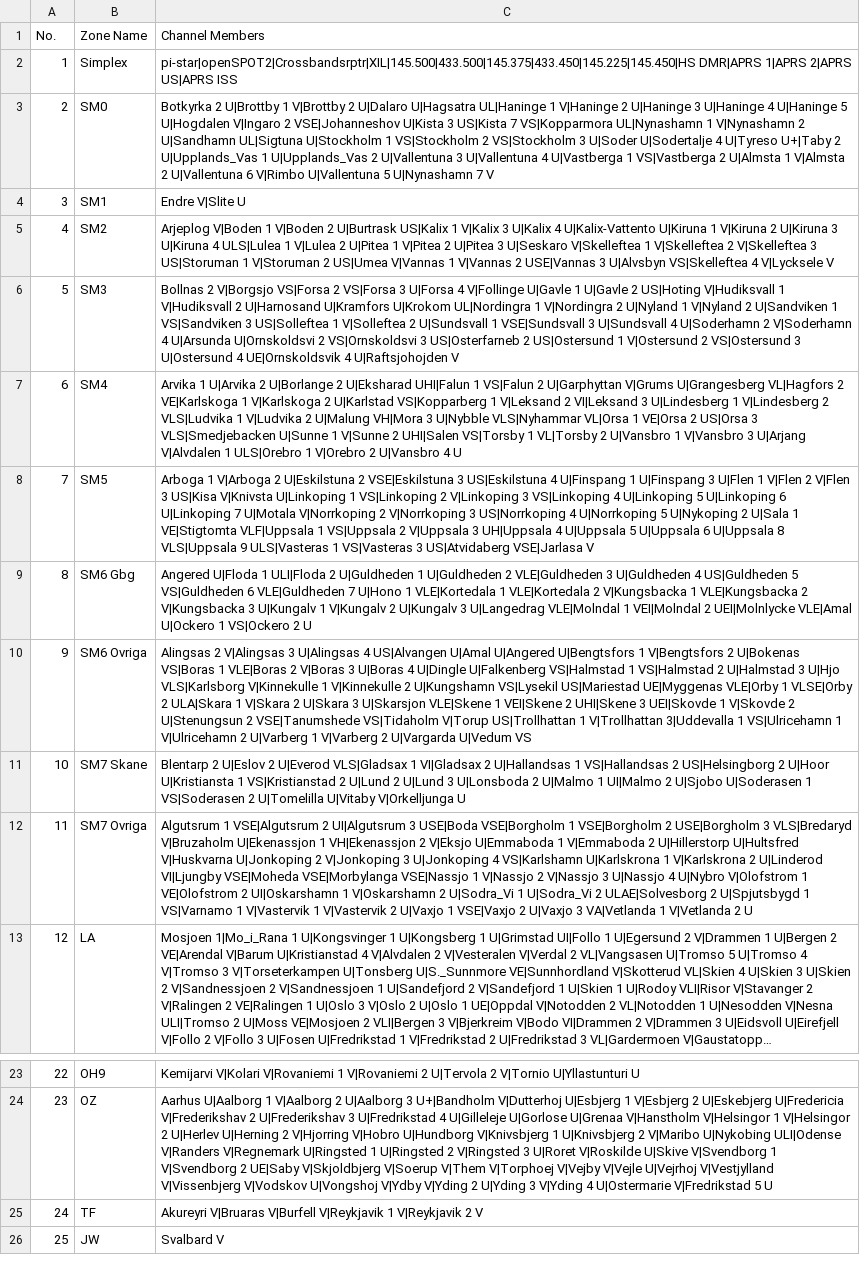
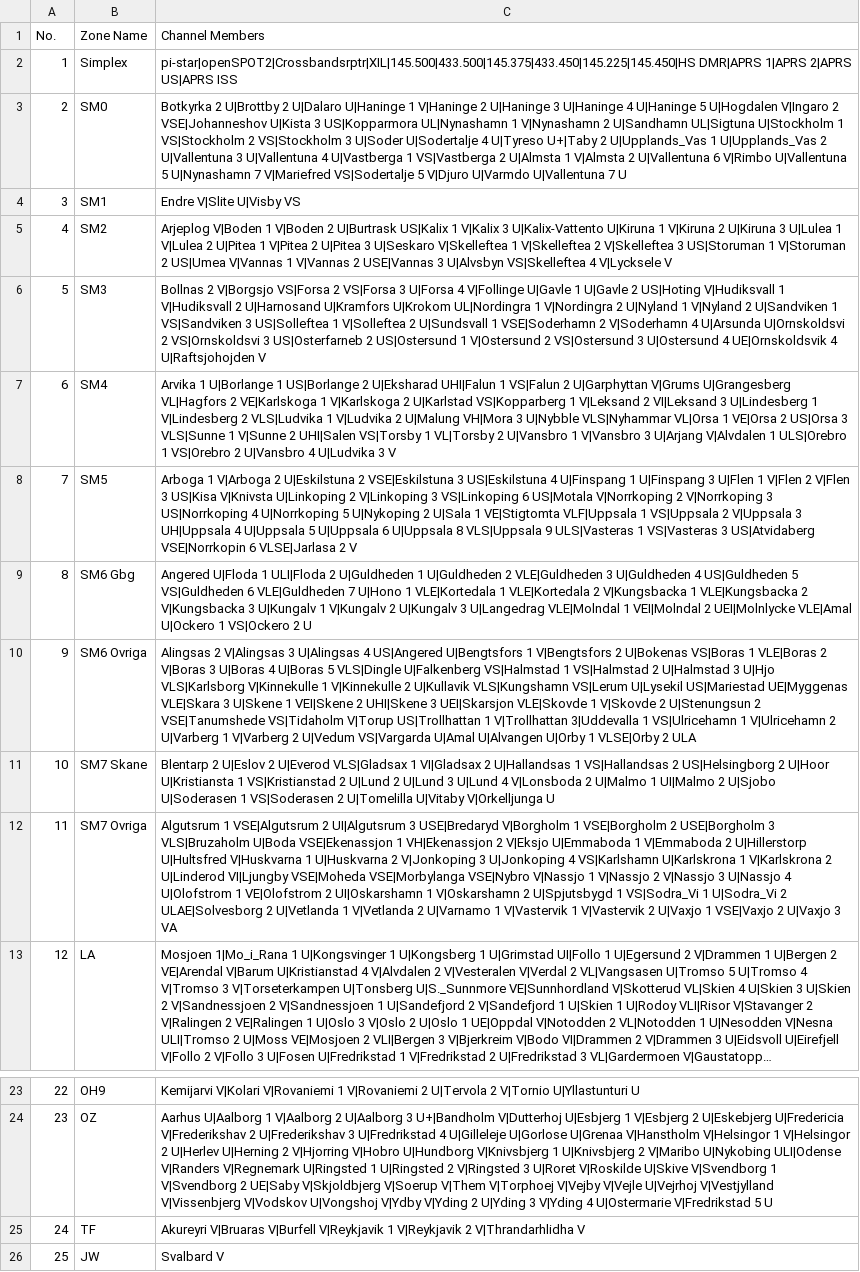
Before and after one commit to sm0rgm/dm32uv, a CSV file: Zone.csv, drawn as a sheet; only a part is shown, gaps mark what is left out; long unchanged cells end in …; the diff names each change by its address in the sheet, - before the commit and + after, or states it on an @@ line.

```diff
--- a/Zone.csv
+++ b/Zone.csv
-C3 (Channel Members): …2 U|Brottby 1 V|Brottby 2 U|Dalaro U|Hagsatra UL|Haninge 1 V|Haninge 2 U|Haninge 3 U|Haninge 4 U|Haninge 5 U|Hogdalen V|Ingaro 2 VSE|Johanneshov U|Kista 3 US|Kista 7 VS|Kopparmora UL|Nynashamn 1 V|Nynashamn 2 U|Sandhamn UL|Sigtuna U|Stockholm 1 VS|Stockholm 2 VS|Stockholm 3 U|Soder U|Sodertalje 4 U|Tyreso U+|Taby 2 U|Upplands_Vas 1 U|Upplands_Vas 2 U|Vallentuna 3 U|Vallentuna 4 U|Vastberga 1 VS|Vastberga 2 U|Almsta 1 V|Almsta 2 U|Vallentuna 6 V|Rimbo U|Vallentuna 5 U|Nynashamn 7 V
+C3 (Channel Members): …2 U|Brottby 2 U|Dalaro U|Haninge 1 V|Haninge 2 U|Haninge 3 U|Haninge 4 U|Haninge 5 U|Hogdalen V|Ingaro 2 VSE|Johanneshov U|Kista 3 US|Kopparmora UL|Nynashamn 1 V|Nynashamn 2 U|Sandhamn UL|Sigtuna U|Stockholm 1 VS|Stockholm 2 VS|Stockholm 3 U|Soder U|Sodertalje 4 U|Tyreso U+|Taby 2 U|Upplands_Vas 1 U|Upplands_Vas 2 U|Vallentuna 3 U|Vallentuna 4 U|Vastberga 1 VS|Vastberga 2 U|Almsta 1 V|Almsta 2 U|Vallentuna 6 V|Rimbo U|Vallentuna 5 U|Nynashamn 7 V|Mariefred VS|Sodertalje 5 V|Djuro U|Varmdo U|Vallentuna 7 U
-C4 (Channel Members): Endre V|Slite U
+C4 (Channel Members): Endre V|Slite U|Visby VS
-C5 (Channel Members): …V|Kalix 3 U|Kalix 4 U|Kalix-Vattento U|Kiruna 1 V|Kiruna 2 U|Kiruna 3 U|Kiruna 4 ULS|Lulea 1 V|Lulea…
+C5 (Channel Members): …V|Kalix 3 U|Kalix-Vattento U|Kiruna 1 V|Kiruna 2 U|Kiruna 3 U|Lulea 1 V|Lulea…
-C6 (Channel Members): …U|Sundsvall 1 VSE|Sundsvall 3 U|Sundsvall 4 U|Soderhamn 2 V|Soderhamn…
+C6 (Channel Members): …U|Sundsvall 1 VSE|Soderhamn 2 V|Soderhamn…
-C7 (Channel Members): Arvika 1 U|Arvika 2 U|Borlange 2 U|Eksharad UHI|Falun 1 VS|Falun 2 U|Garphyttan V|Grums U|Grangesberg VL|Hagfors 2 VE|Karlskoga 1 V|Karlskoga 2 U|Karlstad VS|Kopparberg 1 V|Leksand 2 VI|Leksand 3 U|Lindesberg 1 V|Lindesberg 2 VLS|Ludvika 1 V|Ludvika 2 U|Malung VH|Mora 3 U|Nybble VLS|Nyhammar VL|Orsa 1 VE|Orsa 2 US|Orsa 3 VLS|Smedjebacken U|Sunne 1 V|Sunne 2 UHI|Salen VS|Torsby 1 VL|Torsby 2 U|Vansbro 1 V|Vansbro 3 U|Arjang V|Alvdalen 1 ULS|Orebro 1 V|Orebro 2 U|Vansbro 4 U
+C7 (Channel Members): Arvika 1 U|Borlange 1 US|Borlange 2 U|Eksharad UHI|Falun 1 VS|Falun 2 U|Garphyttan V|Grums U|Grangesberg VL|Hagfors 2 VE|Karlskoga 1 V|Karlskoga 2 U|Karlstad VS|Kopparberg 1 V|Leksand 2 VI|Leksand 3 U|Lindesberg 1 V|Lindesberg 2 VLS|Ludvika 1 V|Ludvika 2 U|Malung VH|Mora 3 U|Nybble VLS|Nyhammar VL|Orsa 1 VE|Orsa 2 US|Orsa 3 VLS|Sunne 1 V|Sunne 2 UHI|Salen VS|Torsby 1 VL|Torsby 2 U|Vansbro 1 V|Vansbro 3 U|Arjang V|Alvdalen 1 ULS|Orebro 1 VS|Orebro 2 U|Vansbro 4 U|Ludvika 3 V
-C8 (Channel Members): …V|Knivsta U|Linkoping 1 VS|Linkoping 2 V|Linkoping 3 VS|Linkoping 4 U|Linkoping 5 U|Linkoping 6 U|Linkoping 7 U|Motala V|Norrkoping 2 V|Norrkoping 3 US|Norrkoping 4 U|Norrkoping 5 U|Nykoping 2 U|Sala 1 VE|Stigtomta VLF|Uppsala 1 VS|Uppsala 2 V|Uppsala 3 UH|Uppsala 4 U|Uppsala 5 U|Uppsala 6 U|Uppsala 8 VLS|Uppsala 9 ULS|Vasteras 1 VS|Vasteras 3 US|Atvidaberg VSE|Jarlasa V
+C8 (Channel Members): …V|Knivsta U|Linkoping 2 V|Linkoping 3 VS|Linkoping 6 US|Motala V|Norrkoping 2 V|Norrkoping 3 US|Norrkoping 4 U|Norrkoping 5 U|Nykoping 2 U|Sala 1 VE|Stigtomta VLF|Uppsala 1 VS|Uppsala 2 V|Uppsala 3 UH|Uppsala 4 U|Uppsala 5 U|Uppsala 6 U|Uppsala 8 VLS|Uppsala 9 ULS|Vasteras 1 VS|Vasteras 3 US|Atvidaberg VSE|Norrkopin 6 VLSE|Jarlasa 2 V
-C10 (Channel Members): …U|Alingsas 4 US|Alvangen U|Amal U|Angered U|Bengtsfors 1 V|Bengtsfors 2 U|Bokenas VS|Boras 1 VLE|Boras 2 V|Boras 3 U|Boras 4 U|Dingle U|Falkenberg VS|Halmstad 1 VS|Halmstad 2 U|Halmstad 3 U|Hjo VLS|Karlsborg V|Kinnekulle 1 V|Kinnekulle 2 U|Kungshamn VS|Lysekil US|Mariestad UE|Myggenas VLE|Orby 1 VLSE|Orby 2 ULA|Skara 1 V|Skara 2 U|Skara 3 U|Skarsjon VLE|Skene 1 VEI|Skene 2 UHI|Skene 3 UEI|Skovde 1 V|Skovde 2 U|Stenungsun 2 VSE|Tanumshede VS|Tidaholm V|Torup US|Trollhattan 1 V|Trollhattan 3|Uddevalla 1 VS|Ulricehamn 1 V|Ulricehamn 2 U|Varberg 1 V|Varberg 2 U|Vargarda U|Vedum VS
+C10 (Channel Members): …U|Alingsas 4 US|Angered U|Bengtsfors 1 V|Bengtsfors 2 U|Bokenas VS|Boras 1 VLE|Boras 2 V|Boras 3 U|Boras 4 U|Boras 5 VLS|Dingle U|Falkenberg VS|Halmstad 1 VS|Halmstad 2 U|Halmstad 3 U|Hjo VLS|Karlsborg V|Kinnekulle 1 V|Kinnekulle 2 U|Kullavik VLS|Kungshamn VS|Lerum U|Lysekil US|Mariestad UE|Myggenas VLE|Skara 3 U|Skene 1 VEI|Skene 2 UHI|Skene 3 UEI|Skarsjon VLE|Skovde 1 V|Skovde 2 U|Stenungsun 2 VSE|Tanumshede VS|Tidaholm V|Torup US|Trollhattan 1 V|Trollhattan 3|Uddevalla 1 VS|Ulricehamn 1 V|Ulricehamn 2 U|Varberg 1 V|Varberg 2 U|Vedum VS|Vargarda U|Amal U|Alvangen U|Orby 1 VLSE|Orby 2 ULA
-C11 (Channel Members): …U|Lund 3 U|Lonsboda 2 U|Malmo…
+C11 (Channel Members): …U|Lund 3 U|Lund 4 V|Lonsboda 2 U|Malmo…
-C12 (Channel Members): …UI|Algutsrum 3 USE|Boda VSE|Borgholm 1 VSE|Borgholm 2 USE|Borgholm 3 VLS|Bredaryd V|Bruzaholm U|Ekenassjon 1 VH|Ekenassjon 2 V|Eksjo U|Emmaboda 1 V|Emmaboda 2 U|Hillerstorp U|Hultsfred V|Huskvarna U|Jonkoping 2 V|Jonkoping 3 U|Jonkoping 4 VS|Karlshamn U|Karlskrona 1 V|Karlskrona 2 U|Linderod VI|Ljungby VSE|Moheda VSE|Morbylanga VSE|Nassjo 1 V|Nassjo 2 V|Nassjo 3 U|Nassjo 4 U|Nybro V|Olofstrom 1 VE|Olofstrom 2 UI|Oskarshamn 1 V|Oskarshamn 2 U|Sodra_Vi 1 U|Sodra_Vi 2 ULAE|Solvesborg 2 U|Spjutsbygd 1 VS|Varnamo 1 V|Vastervik 1 V|Vastervik 2 U|Vaxjo 1 VSE|Vaxjo 2 U|Vaxjo 3 VA|Vetlanda 1 V|Vetlanda 2 U
+C12 (Channel Members): …UI|Algutsrum 3 USE|Bredaryd V|Borgholm 1 VSE|Borgholm 2 USE|Borgholm 3 VLS|Bruzaholm U|Boda VSE|Ekenassjon 1 VH|Ekenassjon 2 V|Eksjo U|Emmaboda 1 V|Emmaboda 2 U|Hillerstorp U|Hultsfred V|Huskvarna 1 U|Huskvarna 2 V|Jonkoping 3 U|Jonkoping 4 VS|Karlshamn U|Karlskrona 1 V|Karlskrona 2 U|Linderod VI|Ljungby VSE|Moheda VSE|Morbylanga VSE|Nybro V|Nassjo 1 V|Nassjo 2 V|Nassjo 3 U|Nassjo 4 U|Olofstrom 1 VE|Olofstrom 2 UI|Oskarshamn 1 V|Oskarshamn 2 U|Spjutsbygd 1 VS|Sodra_Vi 1 U|Sodra_Vi 2 ULAE|Solvesborg 2 U|Vetlanda 1 V|Vetlanda 2 U|Varnamo 1 V|Vastervik 1 V|Vastervik 2 U|Vaxjo 1 VSE|Vaxjo 2 U|Vaxjo 3 VA
-C25 (Channel Members): …V|Reykjavik 2 V
+C25 (Channel Members): …V|Reykjavik 2 V|Thrandarhlidha V
```
Also changed, not shown: Channel.csv.
